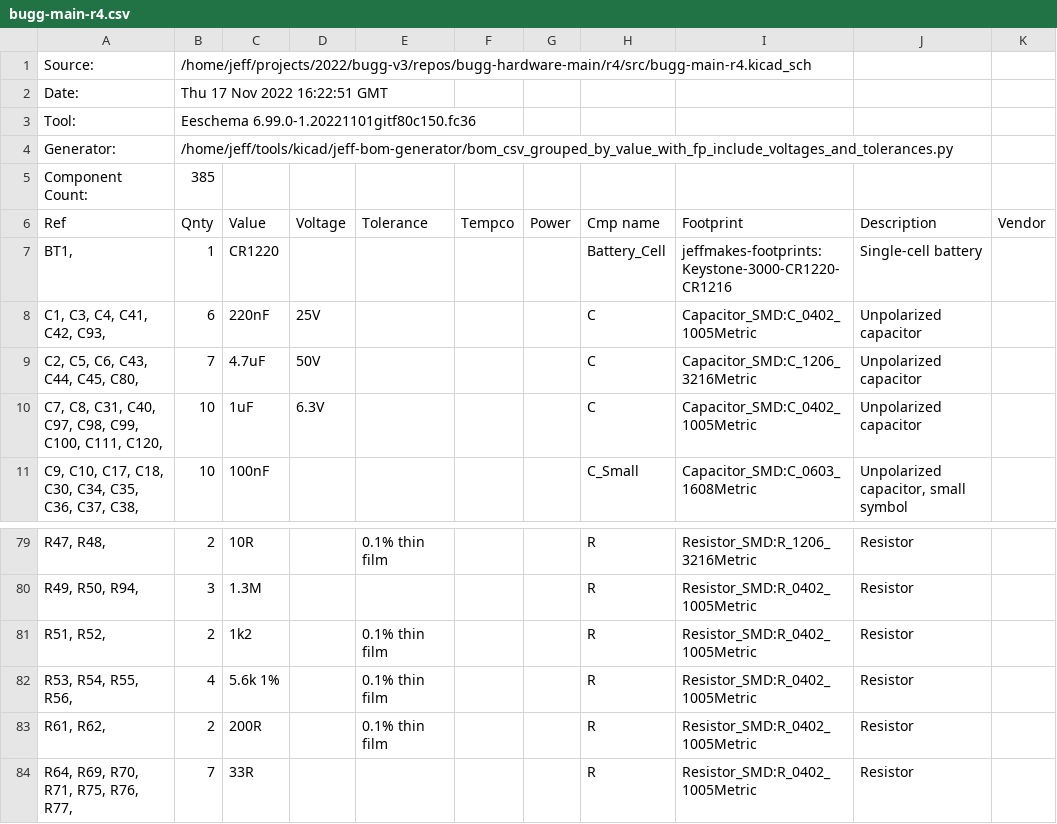
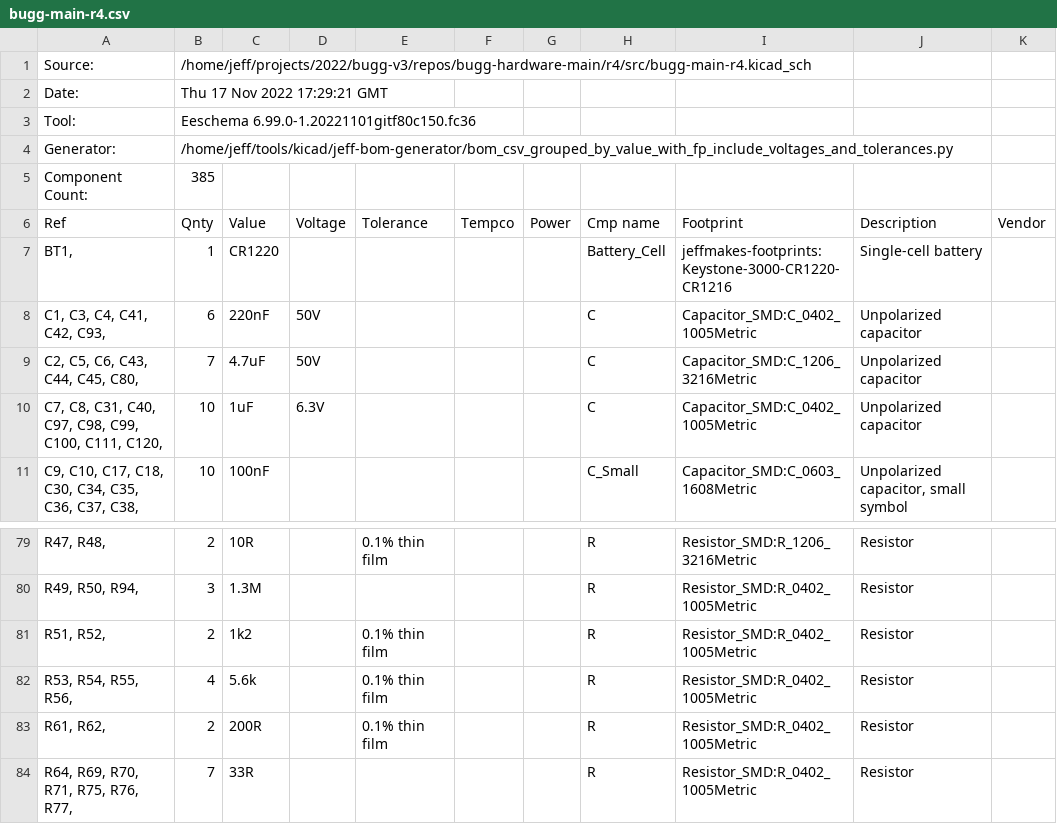
Before and after one commit to bugg-resources/bugg-hardware-main, a CSV file: r4/build/bugg-main-r4-bom/bugg-main-r4.csv, drawn as a sheet; only a part is shown, gaps mark what is left out.

Commit message:
Remove incorrect tolerance note from resistors in the ADC driver

```diff
--- a/r4/build/bugg-main-r4-bom/bugg-main-r4.csv
+++ b/r4/build/bugg-main-r4-bom/bugg-main-r4.csv
@@ -1,3 +1,3 @@
 "Source:","/home/jeff/projects/2022/bugg-v3/repos/bugg-hardware-main/r4/src/bugg-main-r4.kicad_sch"
-"Date:","Thu 17 Nov 2022 16:22:51 GMT"
+"Date:","Thu 17 Nov 2022 17:29:21 GMT"
 "Tool:","Eeschema 6.99.0-1.20221101gitf80c150.fc36"
@@ -7,3 +7,3 @@
 "BT1, ","1","CR1220","","","","","Battery_Cell","jeffmakes-footprints:Keystone-3000-CR1220-CR1216","Single-cell battery",""
-"C1, C3, C4, C41, C42, C93, ","6","220nF","25V","","","","C","Capacitor_SMD:C_0402_1005Metric","Unpolarized capacitor",""
+"C1, C3, C4, C41, C42, C93, ","6","220nF","50V","","","","C","Capacitor_SMD:C_0402_1005Metric","Unpolarized capacitor",""
 "C2, C5, C6, C43, C44, C45, C80, ","7","4.7uF","50V","","","","C","Capacitor_SMD:C_1206_3216Metric","Unpolarized capacitor",""
@@ -81,3 +81,3 @@
 "R51, R52, ","2","1k2","","0.1% thin film","","","R","Resistor_SMD:R_0402_1005Metric","Resistor",""
-"R53, R54, R55, R56, ","4","5.6k 1%","","0.1% thin film","","","R","Resistor_SMD:R_0402_1005Metric","Resistor",""
+"R53, R54, R55, R56, ","4","5.6k","","0.1% thin film","","","R","Resistor_SMD:R_0402_1005Metric","Resistor",""
 "R61, R62, ","2","200R","","0.1% thin film","","","R","Resistor_SMD:R_0402_1005Metric","Resistor",""
```
Also changed, not shown: 4 other files.
